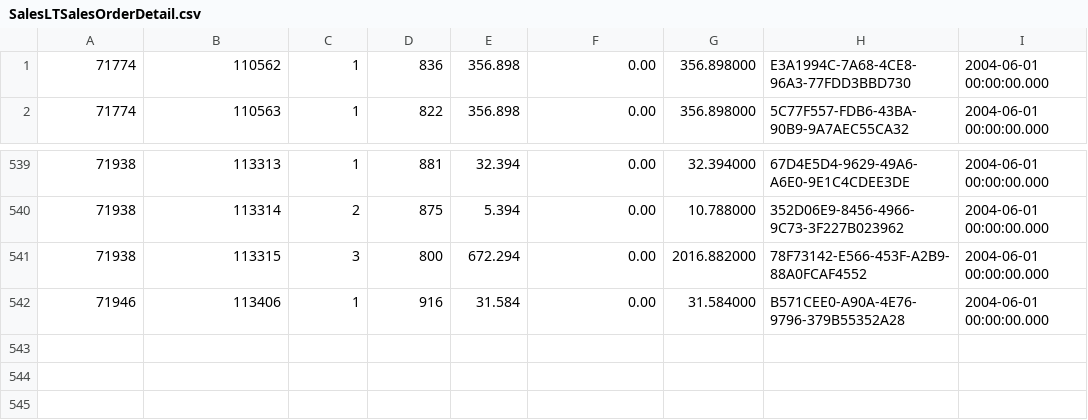
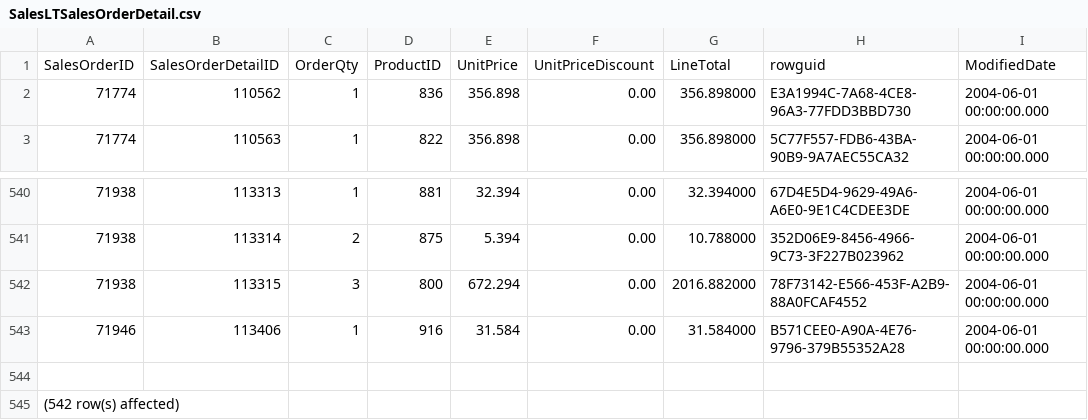
Before and after one commit to fissehab/Spark_certification, a CSV file: data/AdventureWorksLT2012/SalesLTSalesOrderDetail.csv, drawn as a sheet; only a part is shown, gaps mark what is left out.

```diff
--- a/data/AdventureWorksLT2012/SalesLTSalesOrderDetail.csv
+++ b/data/AdventureWorksLT2012/SalesLTSalesOrderDetail.csv
@@ -1 +1,2 @@
+SalesOrderID,SalesOrderDetailID,OrderQty,ProductID,UnitPrice,UnitPriceDiscount,LineTotal,rowguid,ModifiedDate
 71774,110562,1,836,356.898,0.00,356.898000,E3A1994C-7A68-4CE8-96A3-77FDD3BBD730,2004-06-01 00:00:00.000
@@ -542 +543,3 @@
 71946,113406,1,916,31.584,0.00,31.584000,B571CEE0-A90A-4E76-9796-379B55352A28,2004-06-01 00:00:00.000
+
+(542 row(s) affected)
```
Also changed, not shown: data/AdventureWorksLT2012/SalesLTAddress.csv, data/AdventureWorksLT2012/SalesLTCustomer.csv, 7 other files.
